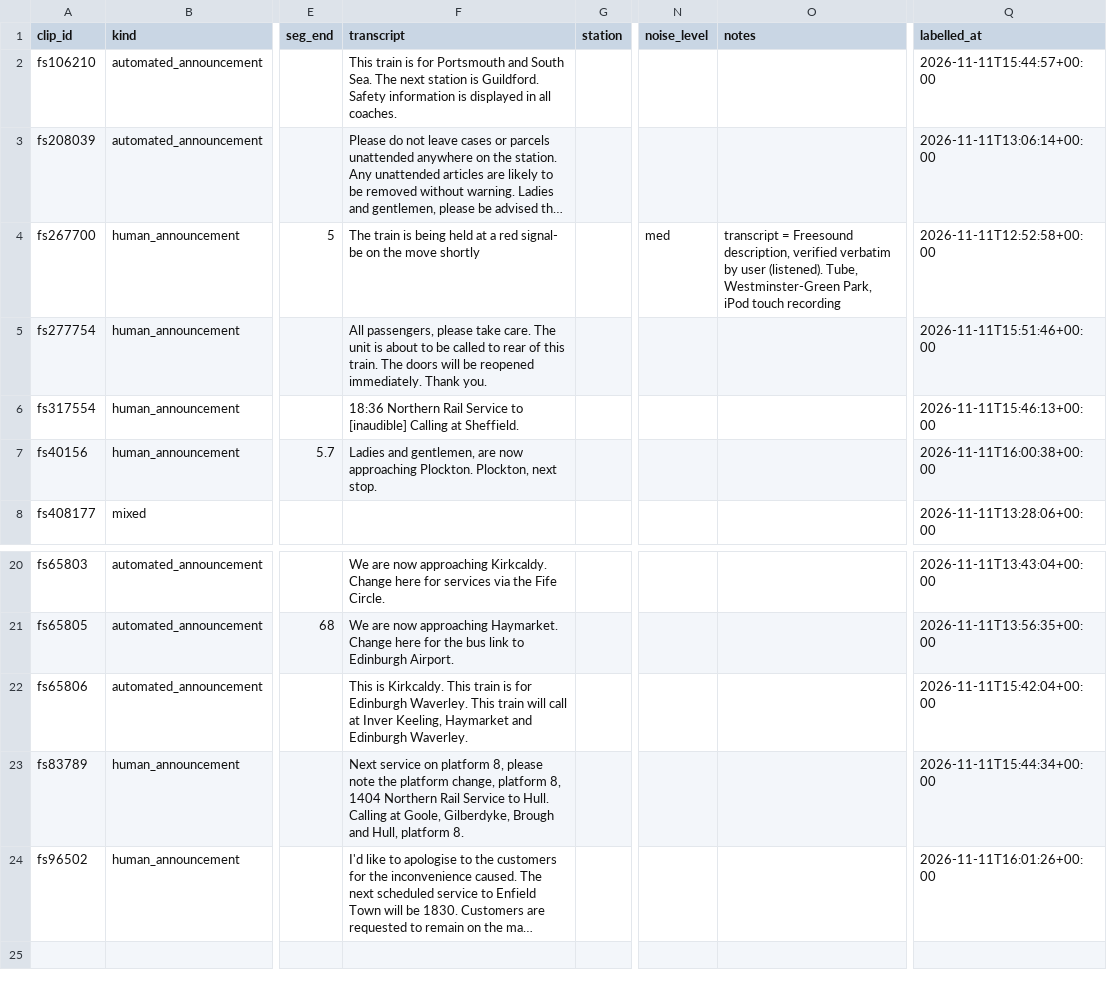
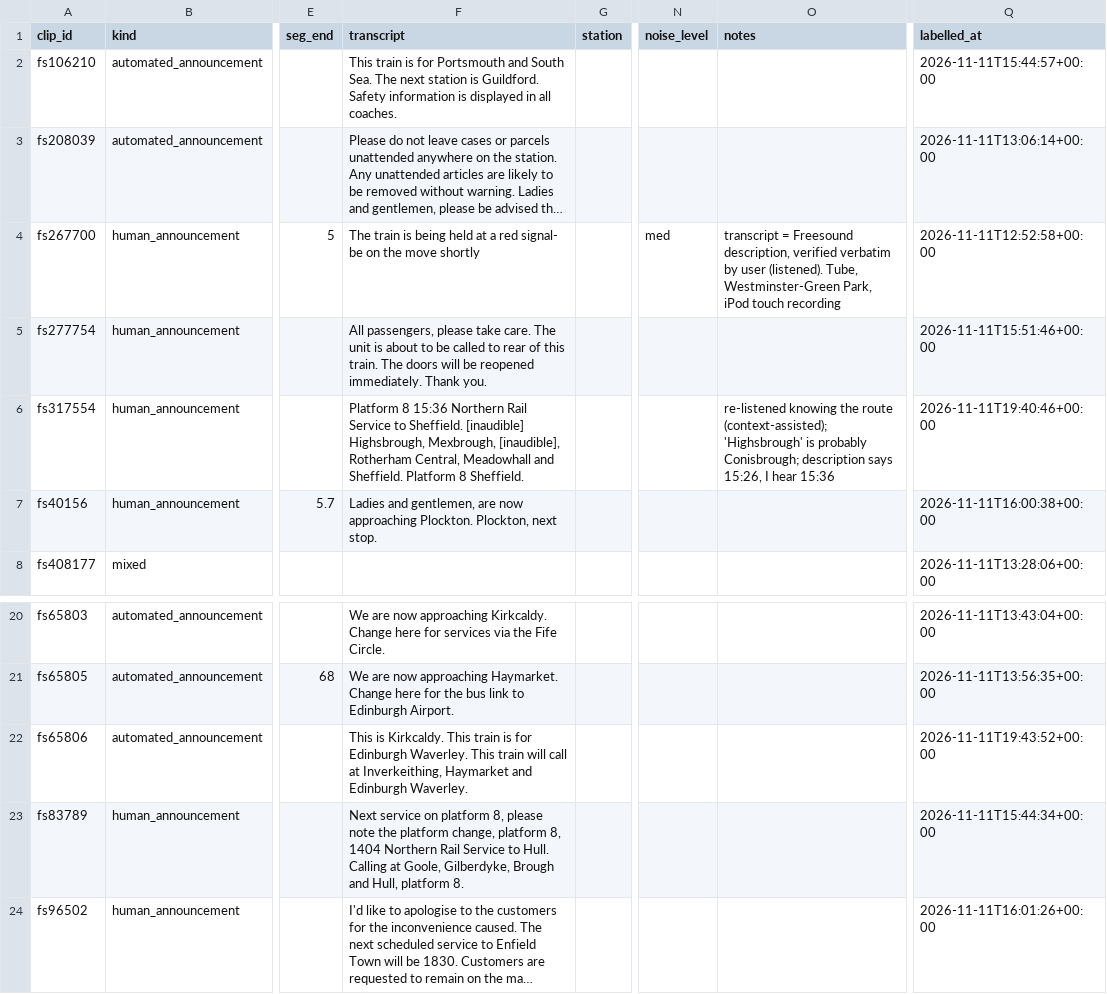
Before and after one commit to herabytes/trained-announcement, a CSV file: data/raw/labels.csv, drawn as a sheet; only a part is shown, gaps mark what is left out; long unchanged cells end in …; the diff names each change by its address in the sheet, - before the commit and + after, or states it on an @@ line.

```diff
--- a/data/raw/labels.csv
+++ b/data/raw/labels.csv
-F6 (transcript): 18:36 Northern Rail Service to [inaudible] Calling at Sheffield.
+F6 (transcript): Platform 8 15:36 Northern Rail Service to Sheffield. [inaudible] Highsbrough, Mexbrough, [inaudible], Rotherham Central, Meadowhall and Sheffield. Platform 8 Sheffield.
-O6 (notes): (empty)
+O6 (notes): re-listened knowing the route (context-assisted); 'Highsbrough' is probably Conisbrough; description says 15:26, I hear 15:36
-Q6 (labelled_at): 2026-11-11T15:46:13+00:00
+Q6 (labelled_at): 2026-11-11T19:40:46+00:00
-F22 (transcript): …call at Inver Keeling, Haymarket and…
+F22 (transcript): …call at Inverkeithing, Haymarket and…
-Q22 (labelled_at): 2026-11-11T15:42:04+00:00
+Q22 (labelled_at): 2026-11-11T19:43:52+00:00
```
Also changed, not shown: 5 other files.
